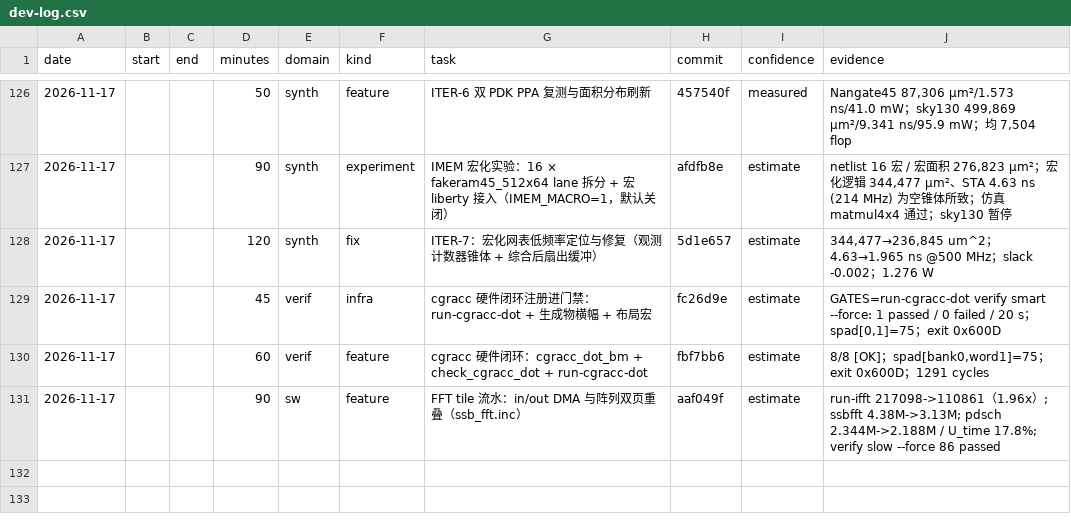
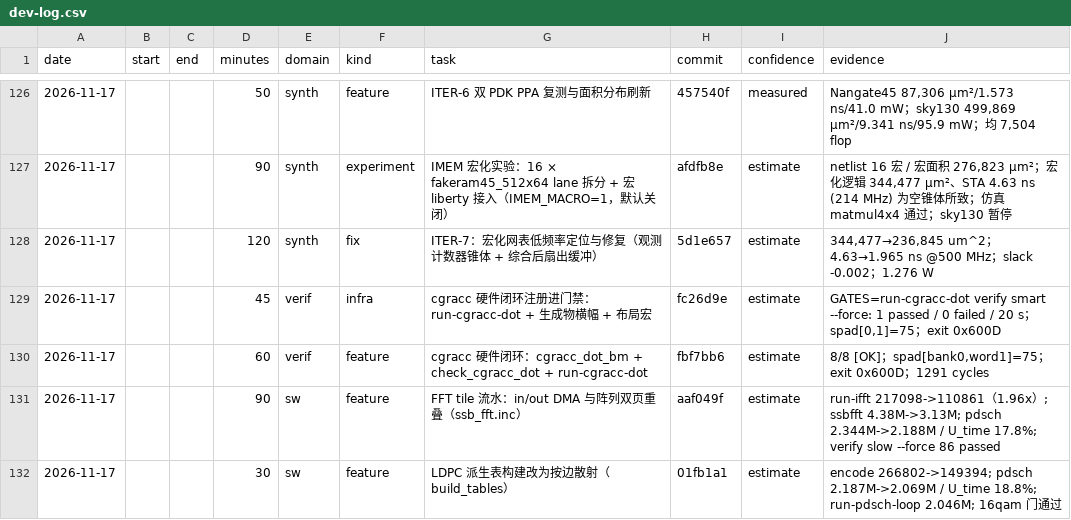
Before and after one commit to 229226/GPCP, a CSV file: docs/dev-log.csv, drawn as a sheet; only a part is shown, gaps mark what is left out; the diff names each change by its address in the sheet, - before the commit and + after, or states it on an @@ line.

Commit message:
devlog: LDPC table-build scatter (30 min)

```diff
--- a/docs/dev-log.csv
+++ b/docs/dev-log.csv
+row 132: 2026-11-17 |  |  | 30 | sw | feature | LDPC 派生表构建改为按边散射（build_tables） | 01fb1a1 | estimate | encode 266802->149394; pdsch 2.187M->2.069M / U_time 18.8%; run-pdsch-loop 2.046M; 16qam 门通过
```
